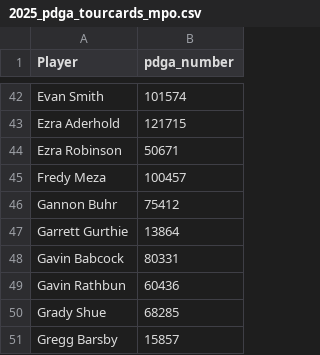
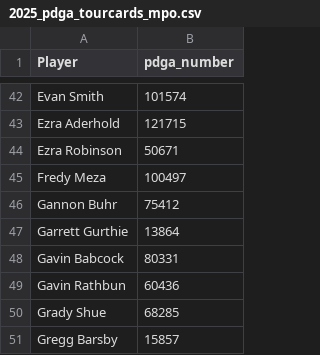
Before and after one commit to DustinEagar/fantasy_dgpt, a CSV file: data/2025_pdga_tourcards_mpo.csv, drawn as a sheet; only a part is shown, gaps mark what is left out.

```diff
--- a/data/2025_pdga_tourcards_mpo.csv
+++ b/data/2025_pdga_tourcards_mpo.csv
@@ -44,3 +44,3 @@ Ezra Aderhold,121715
 Ezra Robinson,50671
-Fredy Meza,100457
+Fredy Meza,100497
 Gannon Buhr,75412
```
Also changed, not shown: 1 other file.
